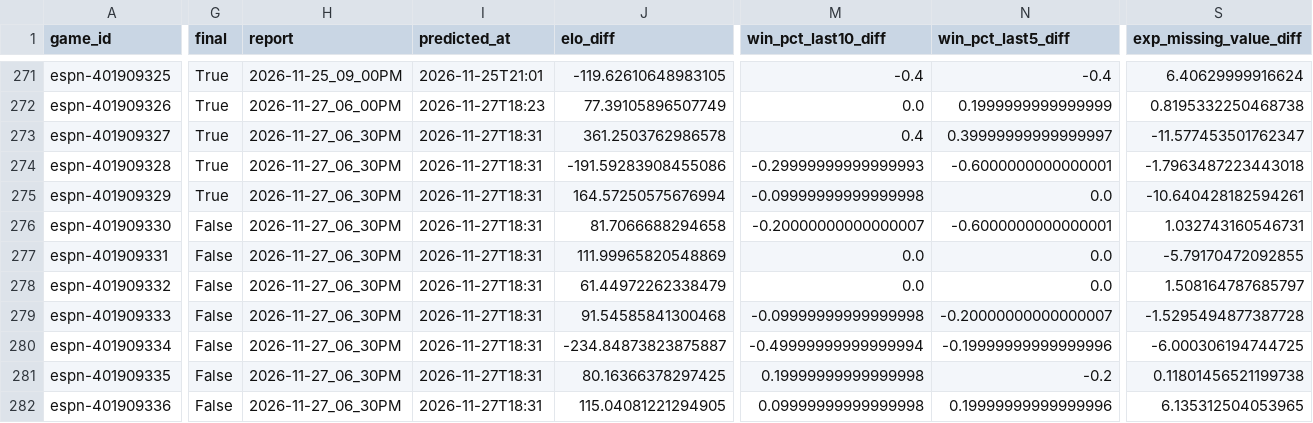
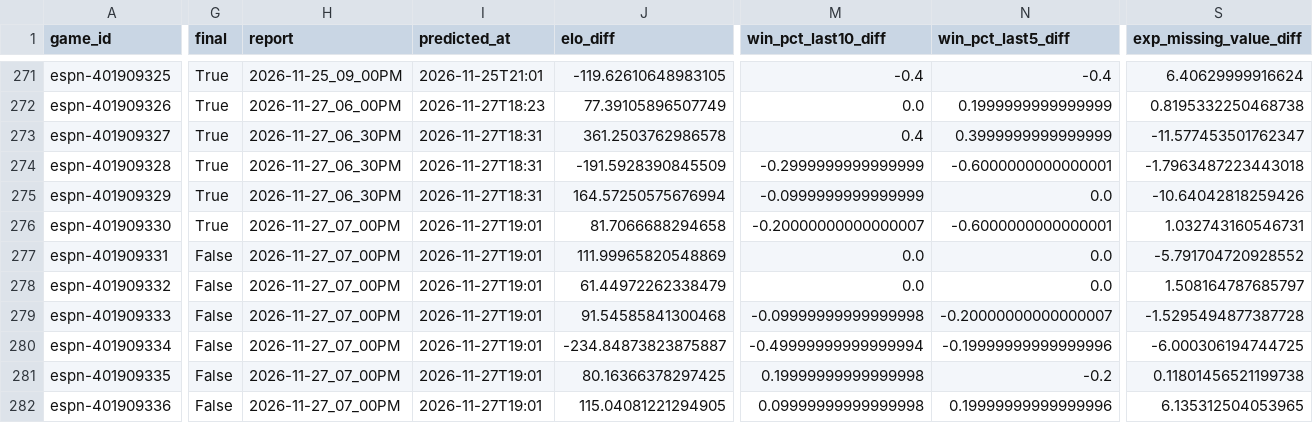
Before and after one commit to z3nsz/nba-prediction, a CSV file: live_state/predictions_2026-27.csv, drawn as a sheet; only a part is shown, gaps mark what is left out; the diff covers the shown part only; the diff names each change by its address in the sheet, - before the commit and + after, or states it on an @@ line.

```diff
--- a/live_state/predictions_2026-27.csv
+++ b/live_state/predictions_2026-27.csv
-N273 (win_pct_last5_diff): 0.39999999999999997
+N273 (win_pct_last5_diff): 0.3999999999999999
-J274 (elo_diff): -191.59283908455086
+J274 (elo_diff): -191.5928390845509
-M274 (win_pct_last10_diff): -0.29999999999999993
+M274 (win_pct_last10_diff): -0.2999999999999999
-M275 (win_pct_last10_diff): -0.09999999999999998
+M275 (win_pct_last10_diff): -0.0999999999999999
-S275 (exp_missing_value_diff): -10.640428182594261
+S275 (exp_missing_value_diff): -10.64042818259426
-G276 (final): False
+G276 (final): True
-H276:H282 (report): 2026-11-27_06_30PM
+H276:H282 (report): 2026-11-27_07_00PM
-I276:I282 (predicted_at): 2026-11-27T18:31
+I276:I282 (predicted_at): 2026-11-27T19:01
-S277 (exp_missing_value_diff): -5.79170472092855
+S277 (exp_missing_value_diff): -5.791704720928552
```
Also changed, not shown: 1 edited cell elsewhere in this file, live_state/listings_2026-27.csv, 8 other files.
